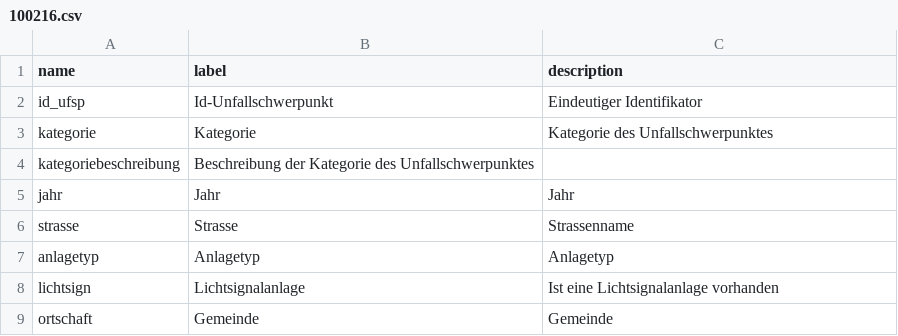
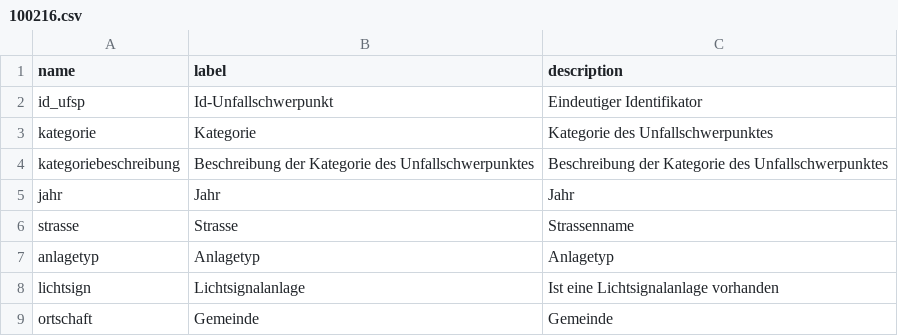
Before and after one commit to opendatabs/data-processing, a CSV file: gva_geodatenshop/100216.csv, drawn as a sheet.

Commit message:
Add description for Unfallschwerpunkt

```diff
--- a/gva_geodatenshop/100216.csv
+++ b/gva_geodatenshop/100216.csv
@@ -3,3 +3,3 @@ id_ufsp;Id-Unfallschwerpunkt;Eindeutiger Identifikator
 kategorie;Kategorie;Kategorie des Unfallschwerpunktes
-kategoriebeschreibung;Beschreibung der Kategorie des Unfallschwerpunktes
+kategoriebeschreibung;Beschreibung der Kategorie des Unfallschwerpunktes;Beschreibung der Kategorie des Unfallschwerpunktes
 jahr;Jahr;Jahr
```
